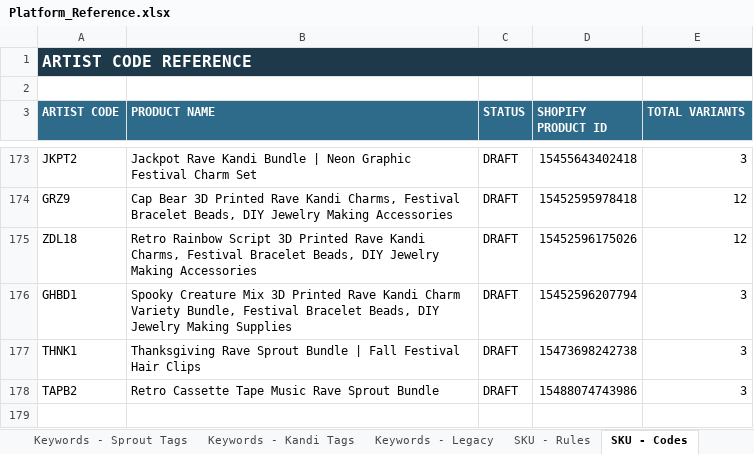
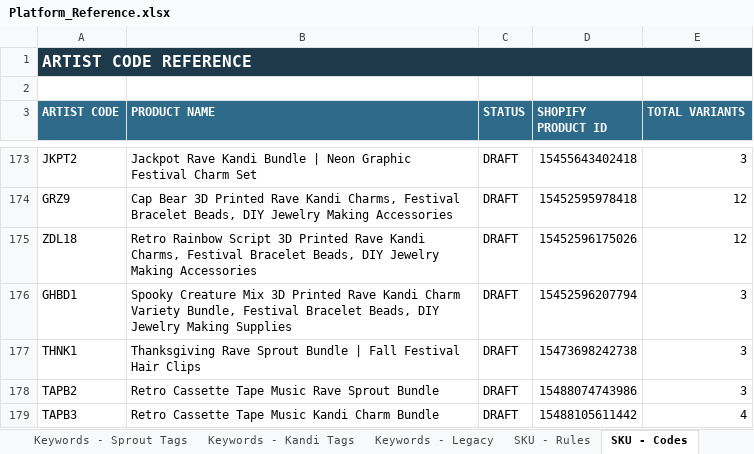
Before and after one commit to meowyoudoin-92/product-listings, an Excel workbook: Platform_Reference.xlsx, sheet SKU - Codes, drawn as a sheet; only a part is shown, gaps mark what is left out; values as stored, in another font and other column widths than the file's, no borders; conditional formats and table styles not drawn; the diff names each change by its address in the sheet, - before the commit and + after, or states it on an @@ line.

```diff
--- a/Platform_Reference.xlsx (sheet SKU - Codes)
+++ b/Platform_Reference.xlsx (sheet SKU - Codes)
+row 179: TAPB3 | Retro Cassette Tape Music Kandi Charm Bundle | DRAFT | 15488105611442 | 4
```
Also changed, not shown: sheet SKU - Bank, sheet Product Roster, sheet Pricing - Pack Sizes, 1 other file.
